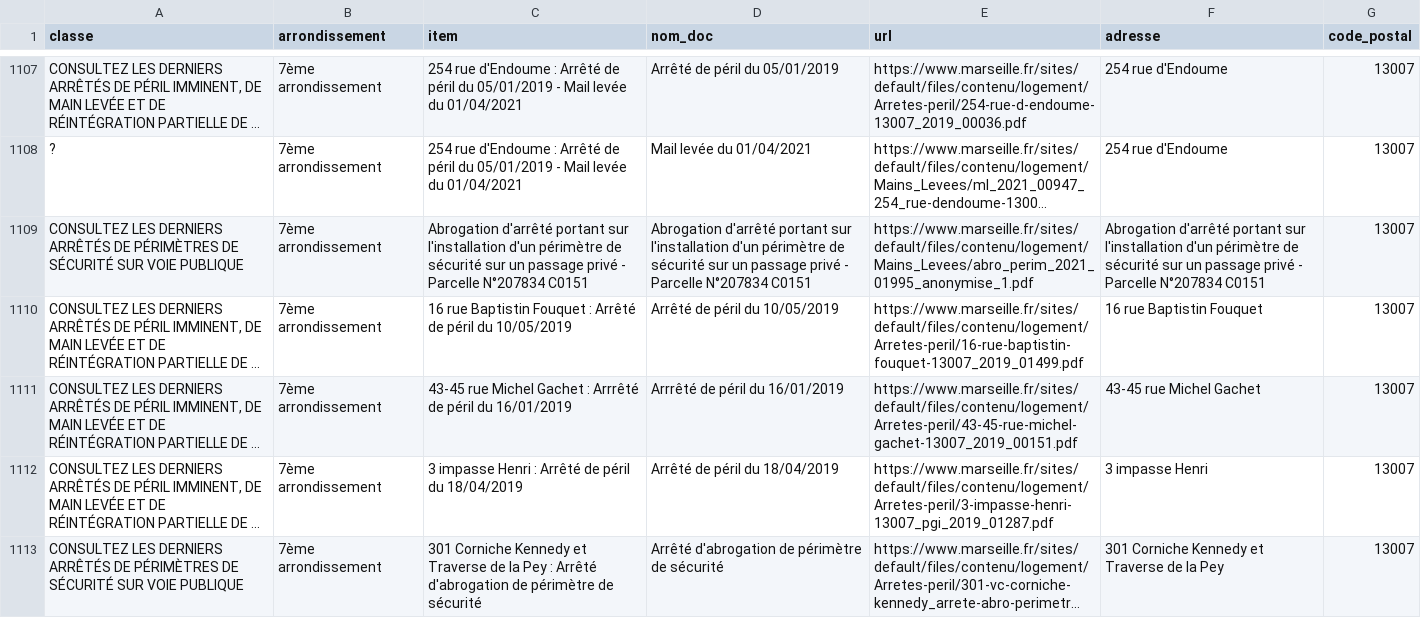
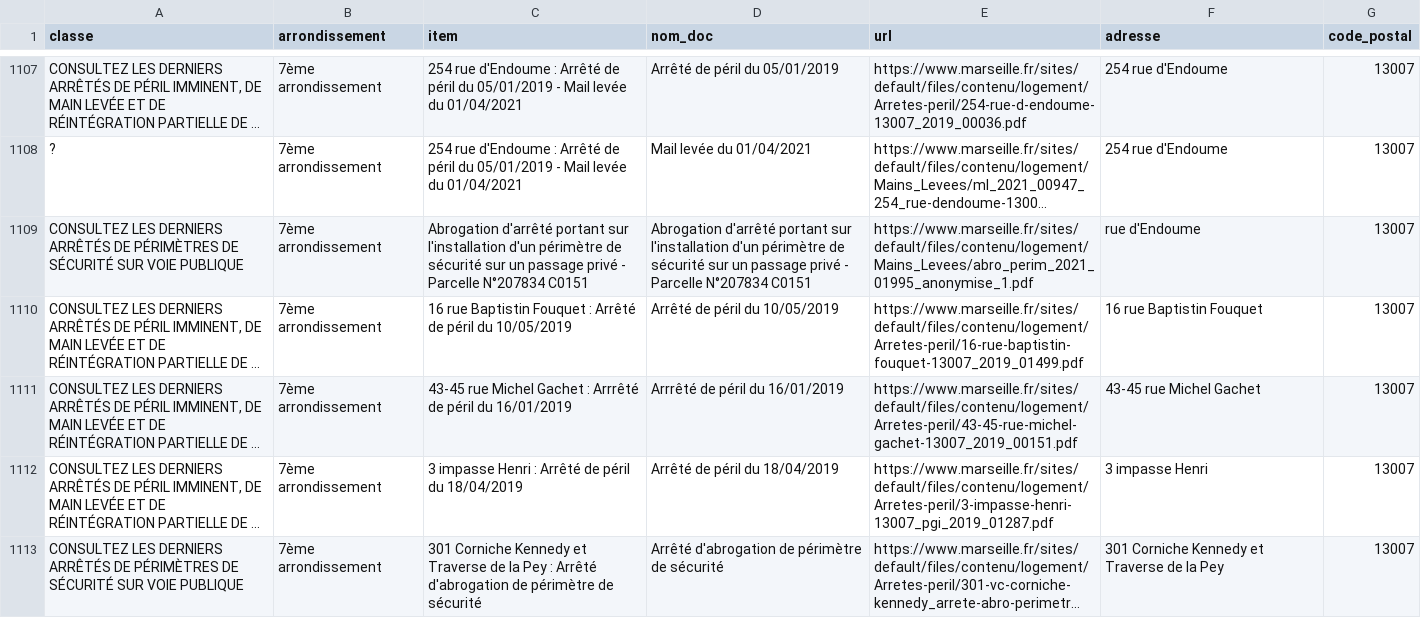
Before and after one commit to moreymat/mrs-carto-peril, a CSV file: data/raw/mrs-arretes-de-peril-2021-07-14.csv, drawn as a sheet; only a part is shown, gaps mark what is left out; long unchanged cells end in …; the diff covers the shown part only; the diff names each change by its address in the sheet, - before the commit and + after, or states it on an @@ line.

```diff
--- a/data/raw/mrs-arretes-de-peril-2021-07-14.csv
+++ b/data/raw/mrs-arretes-de-peril-2021-07-14.csv
-F1109 (adresse): Abrogation d'arrêté portant sur l'installation d'un périmètre de sécurité sur un passage privé - Parcelle N°207834 C0151
+F1109 (adresse): rue d'Endoume
```
Also changed, not shown: 59 edited cells elsewhere in this file, data/raw/mrs-arretes-de-peril-2021-07-14_new.csv, 6 other files.
